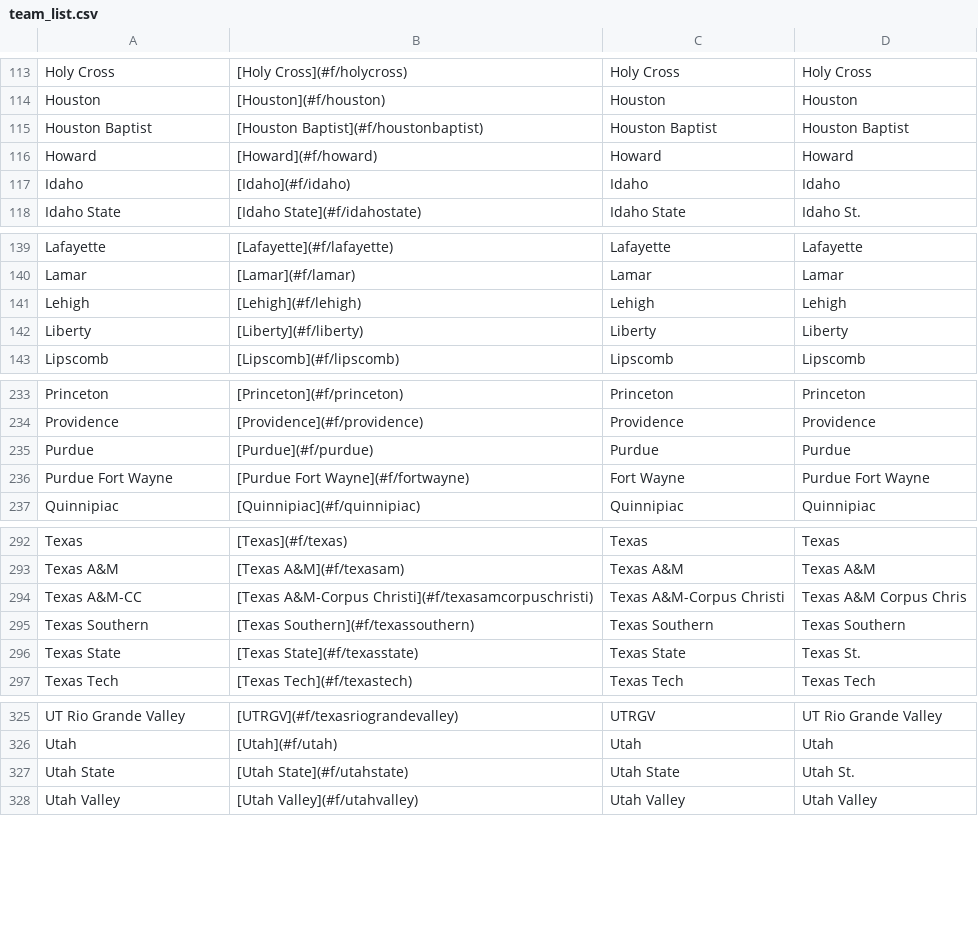
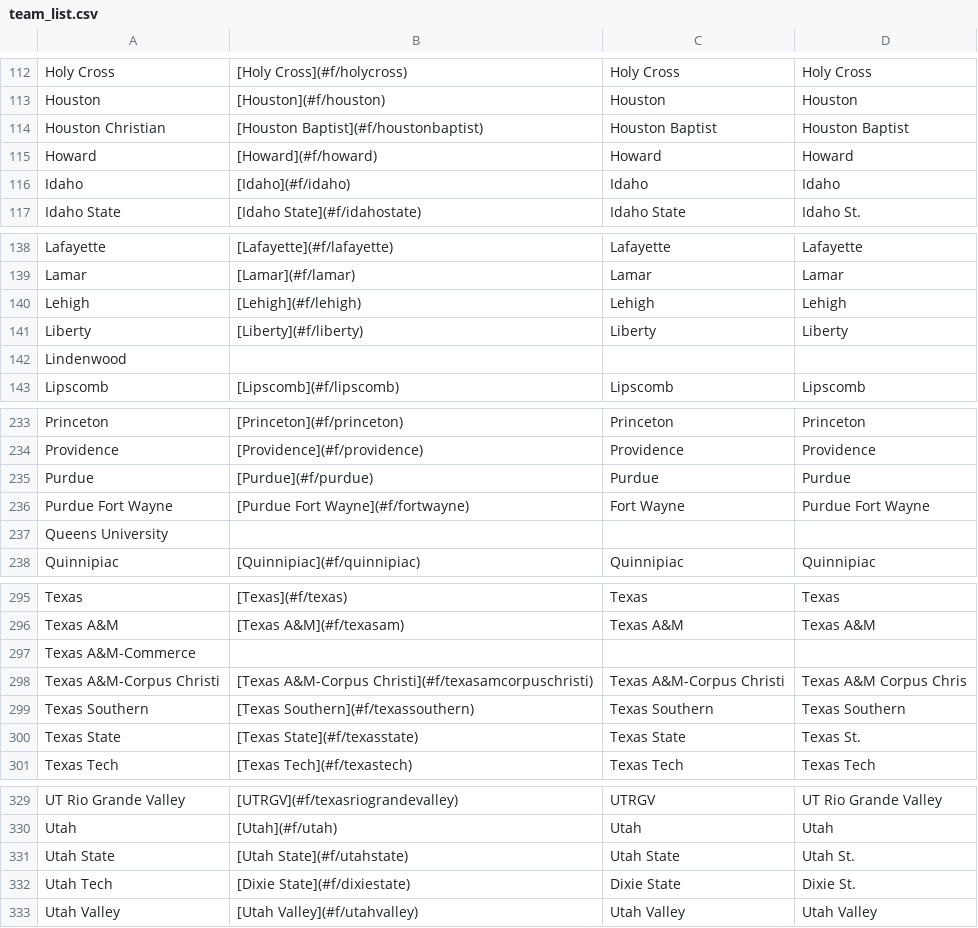
Before and after one commit to ischmidt20/cbbBot, a CSV file: data/team_list.csv, drawn as a sheet; only a part is shown, gaps mark what is left out; the diff covers the shown part only.

```diff
--- a/data/team_list.csv
+++ b/data/team_list.csv
@@ -114,3 +113,3 @@ Holy Cross,[Holy Cross](#f/holycross),Holy Cross,Holy Cross
 Houston,[Houston](#f/houston),Houston,Houston
-Houston Baptist,[Houston Baptist](#f/houstonbaptist),Houston Baptist,Houston Baptist
+Houston Christian,[Houston Baptist](#f/houstonbaptist),Houston Baptist,Houston Baptist
 Howard,[Howard](#f/howard),Howard,Howard
@@ -142,2 +141,3 @@ Lehigh,[Lehigh](#f/lehigh),Lehigh,Lehigh
 Liberty,[Liberty](#f/liberty),Liberty,Liberty
+Lindenwood,,,
 Lipscomb,[Lipscomb](#f/lipscomb),Lipscomb,Lipscomb
@@ -236,2 +236,3 @@ Purdue,[Purdue](#f/purdue),Purdue,Purdue
 Purdue Fort Wayne,[Purdue Fort Wayne](#f/fortwayne),Fort Wayne,Purdue Fort Wayne
+Queens University,,,
 Quinnipiac,[Quinnipiac](#f/quinnipiac),Quinnipiac,Quinnipiac
@@ -293,3 +296,4 @@ Texas,[Texas](#f/texas),Texas,Texas
 Texas A&M,[Texas A&M](#f/texasam),Texas A&M,Texas A&M
-Texas A&M-CC,[Texas A&M-Corpus Christi](#f/texasamcorpuschristi),Texas A&M-Corpus Christi,Texas A&M Corpus Chris
+Texas A&M-Commerce,,,
+Texas A&M-Corpus Christi,[Texas A&M-Corpus Christi](#f/texasamcorpuschristi),Texas A&M-Corpus Christi,Texas A&M Corpus Chris
 Texas Southern,[Texas Southern](#f/texassouthern),Texas Southern,Texas Southern
@@ -327,2 +331,3 @@ Utah,[Utah](#f/utah),Utah,Utah
 Utah State,[Utah State](#f/utahstate),Utah State,Utah St.
+Utah Tech,[Dixie State](#f/dixiestate),Dixie State,Dixie St.
 Utah Valley,[Utah Valley](#f/utahvalley),Utah Valley,Utah Valley
```
Also changed, not shown: 7 added rows and 6 removed rows elsewhere in this file, 1 other file.
